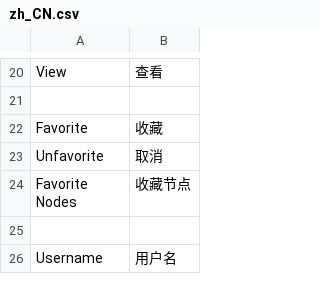
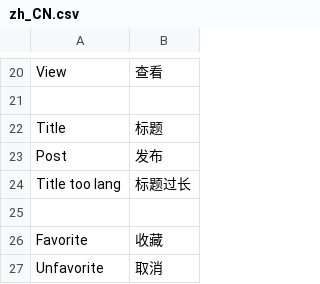
Before and after one commit to whtsky/Gather, a CSV file: locale/zh_CN.csv, drawn as a sheet; only a part is shown, gaps mark what is left out; the shorter side is filled out with more unchanged rows.

```diff
--- a/locale/zh_CN.csv
+++ b/locale/zh_CN.csv
@@ -21,2 +21,6 @@
 
+"Title","标题"
+"Post","发布"
+"Title too lang","标题过长"
+
 "Favorite","收藏"
```
Also changed, not shown: 11 other files.
